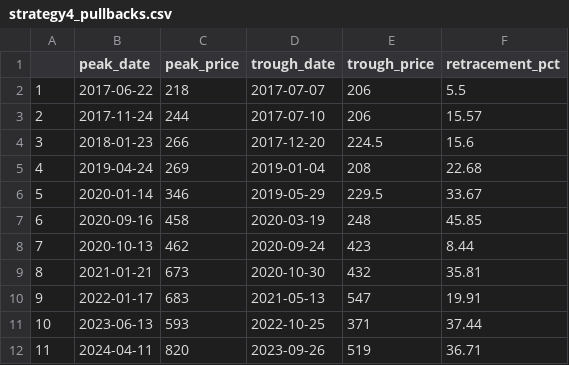
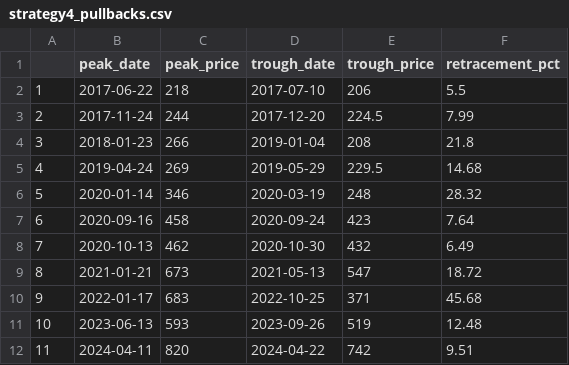
Before and after one commit to Russell-Shean/tsmc-stock-data, a CSV file: data/back_testing/strategy4_pullbacks.csv, drawn as a sheet; only a part is shown; the diff covers the shown part only.

```diff
--- a/data/back_testing/strategy4_pullbacks.csv
+++ b/data/back_testing/strategy4_pullbacks.csv
@@ -1,12 +1,12 @@
 "","peak_date","peak_price","trough_date","trough_price","retracement_pct"
-"1",2017-06-22,218,2017-07-07,206,5.5
-"2",2017-11-24,244,2017-07-10,206,15.57
-"3",2018-01-23,266,2017-12-20,224.5,15.6
-"4",2019-04-24,269,2019-01-04,208,22.68
-"5",2020-01-14,346,2019-05-29,229.5,33.67
-"6",2020-09-16,458,2020-03-19,248,45.85
-"7",2020-10-13,462,2020-09-24,423,8.44
-"8",2021-01-21,673,2020-10-30,432,35.81
-"9",2022-01-17,683,2021-05-13,547,19.91
-"10",2023-06-13,593,2022-10-25,371,37.44
-"11",2024-04-11,820,2023-09-26,519,36.71
+"1",2017-06-22,218,2017-07-10,206,5.5
+"2",2017-11-24,244,2017-12-20,224.5,7.99
+"3",2018-01-23,266,2019-01-04,208,21.8
+"4",2019-04-24,269,2019-05-29,229.5,14.68
+"5",2020-01-14,346,2020-03-19,248,28.32
+"6",2020-09-16,458,2020-09-24,423,7.64
+"7",2020-10-13,462,2020-10-30,432,6.49
+"8",2021-01-21,673,2021-05-13,547,18.72
+"9",2022-01-17,683,2022-10-25,371,45.68
+"10",2023-06-13,593,2023-09-26,519,12.48
+"11",2024-04-11,820,2024-04-22,742,9.51
```
Also changed, not shown: 1 removed row and 18 edited cells elsewhere in this file, data/back_testing/strategy4_full_data.csv, 3 other files.
